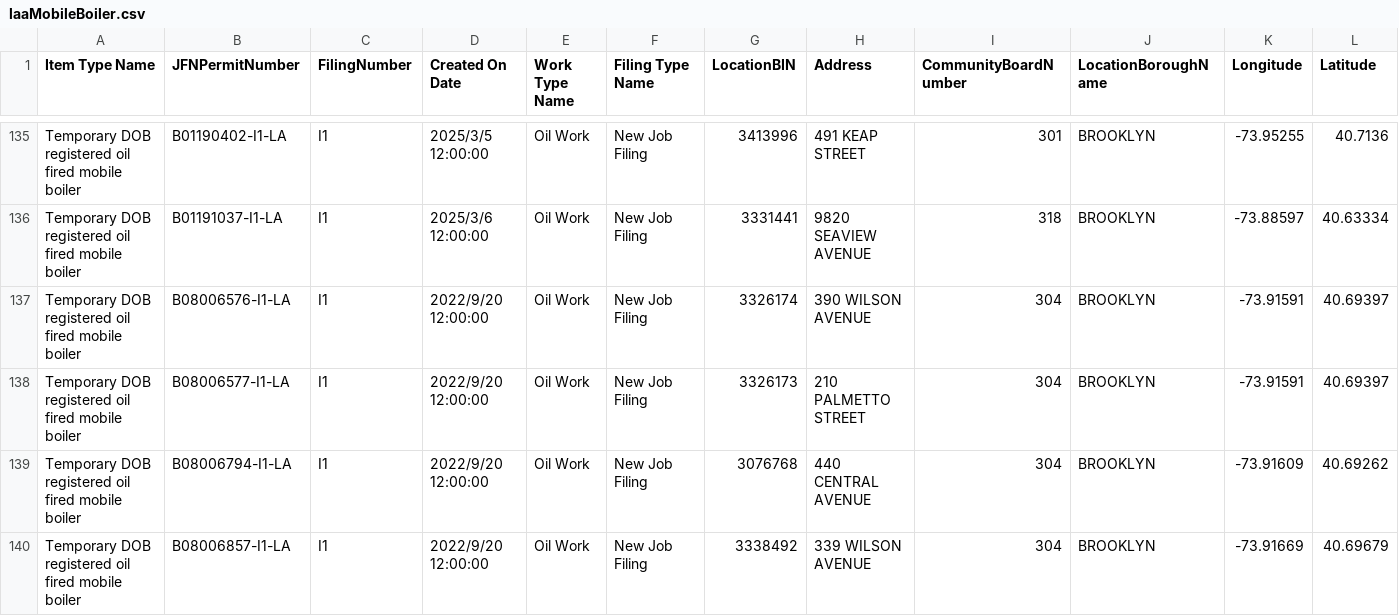
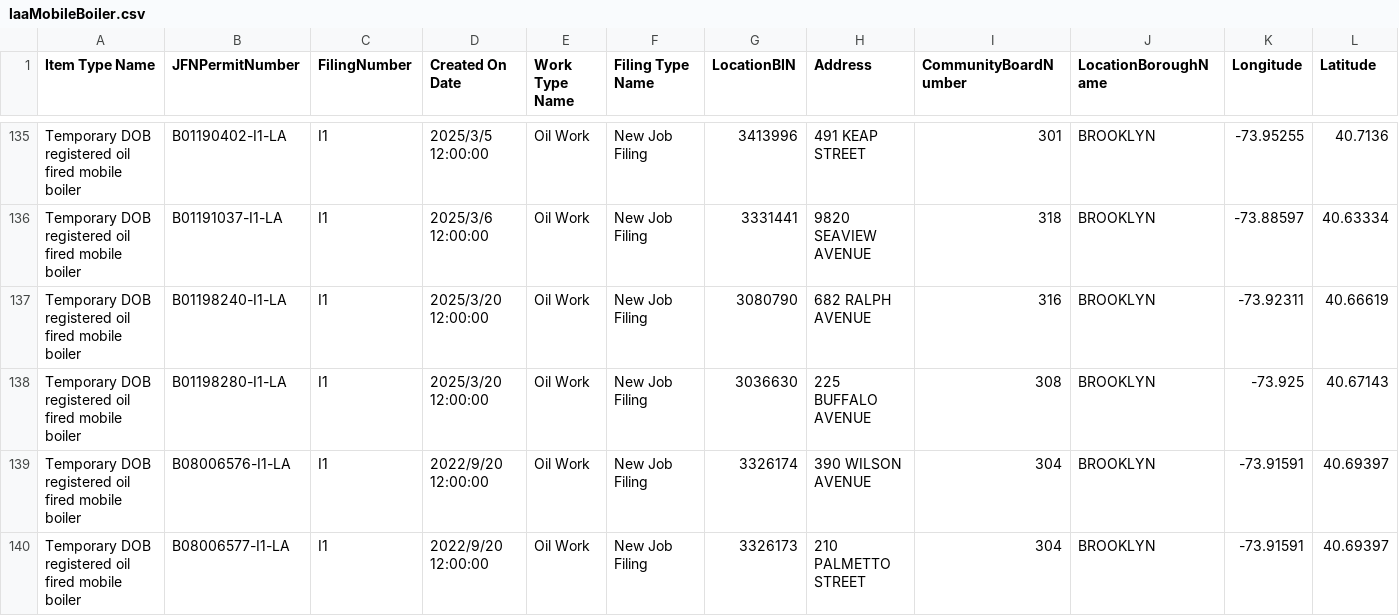
Before and after one commit to NYCDOB/Mobile_Boilers, a CSV file: data/laaMobileBoiler.csv, drawn as a sheet; only a part is shown, gaps mark what is left out; the shorter side is filled out with more unchanged rows; rows hold the shown columns only; the diff names each change by its address in the sheet, - before the commit and + after, or states it on an @@ line.

```diff
--- a/data/laaMobileBoiler.csv
+++ b/data/laaMobileBoiler.csv
+row 137: Temporary DOB registered oil fired mobile boiler | B01198240-I1-LA | I1 | 2025/3/20 12:00:00 | Oil Work | New Job Filing | 3080790 | 682 RALPH AVENUE | 316 | BROOKLYN | -73.92311 | 40.66619
+row 138: Temporary DOB registered oil fired mobile boiler | B01198280-I1-LA | I1 | 2025/3/20 12:00:00 | Oil Work | New Job Filing | 3036630 | 225 BUFFALO AVENUE | 308 | BROOKLYN | -73.925 | 40.67143
```
Also changed, not shown: 1 other file.
